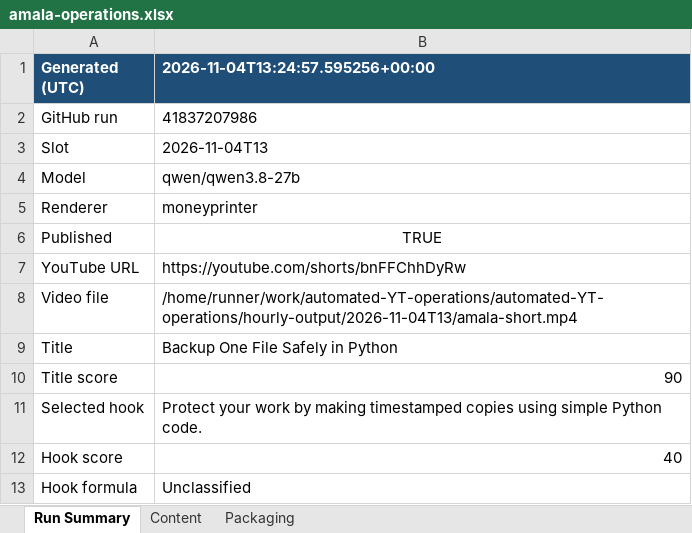
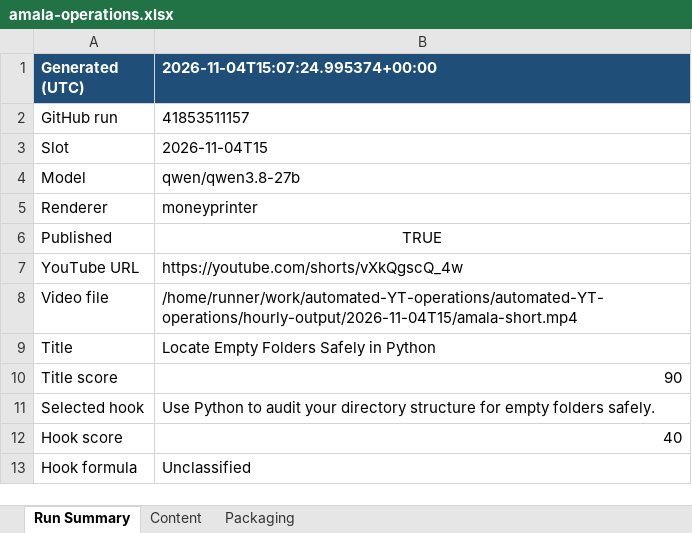
Before and after one commit to amalraj020-a11y/automated-YT-operations, an Excel workbook: reports/latest/amala-operations.xlsx, sheet Run Summary, drawn as a sheet; values as stored, in another font and other column widths than the file's, no borders; the diff names each change by its address in the sheet, - before the commit and + after, or states it on an @@ line.

```diff
--- a/reports/latest/amala-operations.xlsx (sheet Run Summary)
+++ b/reports/latest/amala-operations.xlsx (sheet Run Summary)
-B1: 2026-11-04T13:24:57.595256+00:00
+B1: 2026-11-04T15:07:24.995374+00:00
-B2 (2026-11-04T15:07:24.995374+00:00): 41837207986
+B2 (2026-11-04T15:07:24.995374+00:00): 41853511157
-B3 (2026-11-04T15:07:24.995374+00:00): 2026-11-04T13
+B3 (2026-11-04T15:07:24.995374+00:00): 2026-11-04T15
-B7 (2026-11-04T15:07:24.995374+00:00): https://youtube.com/shorts/bnFFChhDyRw
+B7 (2026-11-04T15:07:24.995374+00:00): https://youtube.com/shorts/vXkQgscQ_4w
-B8 (2026-11-04T15:07:24.995374+00:00): /home/runner/work/automated-YT-operations/automated-YT-operations/hourly-output/2026-11-04T13/amala-short.mp4
+B8 (2026-11-04T15:07:24.995374+00:00): /home/runner/work/automated-YT-operations/automated-YT-operations/hourly-output/2026-11-04T15/amala-short.mp4
-B9 (2026-11-04T15:07:24.995374+00:00): Backup One File Safely in Python
+B9 (2026-11-04T15:07:24.995374+00:00): Locate Empty Folders Safely in Python
-B11 (2026-11-04T15:07:24.995374+00:00): Protect your work by making timestamped copies using simple Python code.
+B11 (2026-11-04T15:07:24.995374+00:00): Use Python to audit your directory structure for empty folders safely.
```
Also changed, not shown: sheet Content, sheet Packaging.
